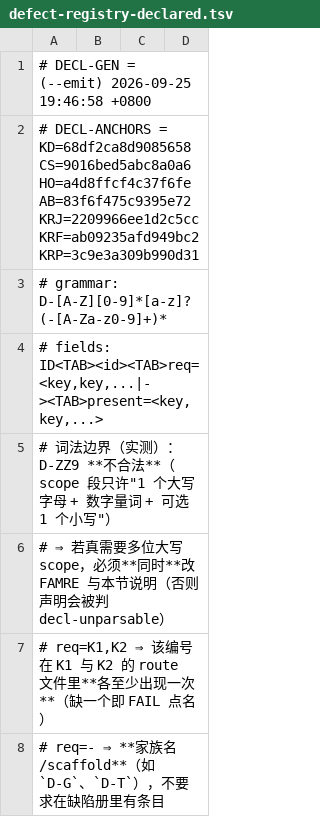
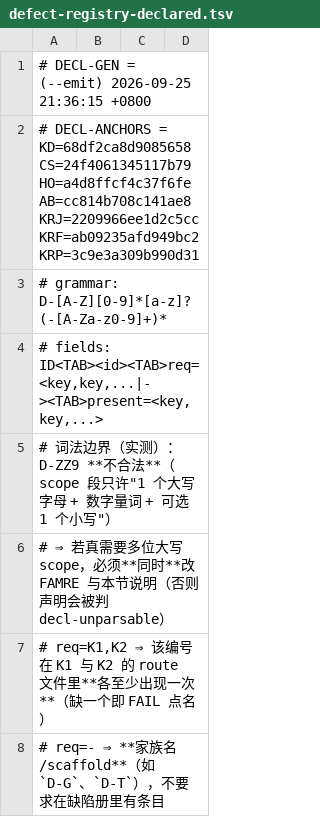
Before and after one commit to isharrrry/WPFOnLinux, a TSV file: build/MilBridge/tools/defect-registry-declared.tsv, drawn as a sheet; only a part is shown.

Commit message:
controller: declared re-emit (gen=#71, AB=cc814b708c141ae8)

```diff
--- a/build/MilBridge/tools/defect-registry-declared.tsv
+++ b/build/MilBridge/tools/defect-registry-declared.tsv
@@ -1,3 +1,3 @@
-# DECL-GEN = (--emit) 2026-09-25 19:46:58 +0800
-# DECL-ANCHORS = KD=68df2ca8d9085658 CS=9016bed5abc8a0a6 HO=a4d8ffcf4c37f6fe AB=83f6f475c9395e72 KRJ=2209966ee1d2c5cc KRF=ab09235afd949bc2 KRP=3c9e3a309b990d31
+# DECL-GEN = (--emit) 2026-09-25 21:36:15 +0800
+# DECL-ANCHORS = KD=68df2ca8d9085658 CS=24f4061345117b79 HO=a4d8ffcf4c37f6fe AB=cc814b708c141ae8 KRJ=2209966ee1d2c5cc KRF=ab09235afd949bc2 KRP=3c9e3a309b990d31
 # grammar: D-[A-Z][0-9]*[a-z]?(-[A-Za-z0-9]+)*
```
